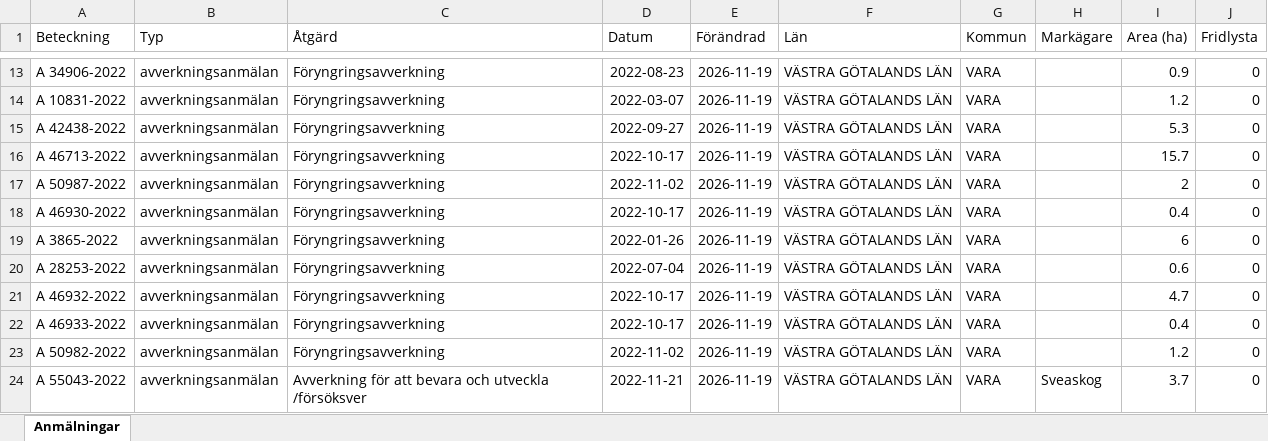
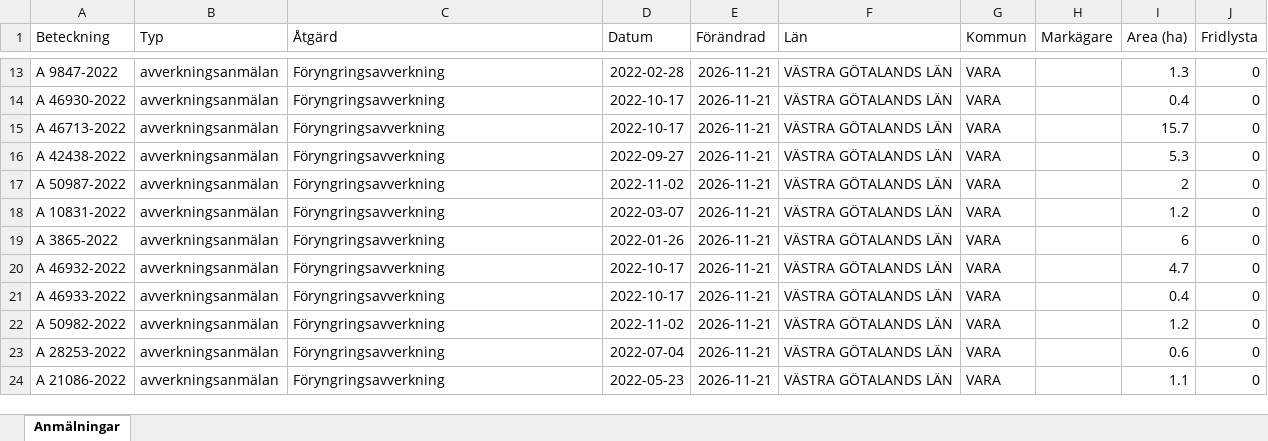
Before and after one commit to klasma/Logging_1470, an Excel workbook: Översikt VARA.xlsx, sheet Anmälningar, drawn as a sheet; only a part is shown, gaps mark what is left out; values as stored, in another font and other column widths than the file's, no borders; the diff covers the shown part only; the diff names each change by its address in the sheet, - before the commit and + after, or states it on an @@ line.

```diff
--- a/Översikt VARA.xlsx (sheet Anmälningar)
+++ b/Översikt VARA.xlsx (sheet Anmälningar)
-A13 (Beteckning): A 34906-2022
+A13 (Beteckning): A 9847-2022
-D13 (Datum): 2022-08-23
+D13 (Datum): 2022-02-28
-E13:E24 (Förändrad): 2026-11-19
+E13:E24 (Förändrad): 2026-11-21
-I13 (Area (ha)): 0.9
+I13 (Area (ha)): 1.3
-A14 (Beteckning): A 10831-2022
+A14 (Beteckning): A 46930-2022
-D14 (Datum): 2022-03-07
+D14 (Datum): 2022-10-17
-I14 (Area (ha)): 1.2
+I14 (Area (ha)): 0.4
-A15 (Beteckning): A 42438-2022
+A15 (Beteckning): A 46713-2022
-D15 (Datum): 2022-09-27
+D15 (Datum): 2022-10-17
-I15 (Area (ha)): 5.3
+I15 (Area (ha)): 15.7
-A16 (Beteckning): A 46713-2022
+A16 (Beteckning): A 42438-2022
-D16 (Datum): 2022-10-17
+D16 (Datum): 2022-09-27
-I16 (Area (ha)): 15.7
+I16 (Area (ha)): 5.3
-A18 (Beteckning): A 46930-2022
+A18 (Beteckning): A 10831-2022
-D18 (Datum): 2022-10-17
+D18 (Datum): 2022-03-07
-I18 (Area (ha)): 0.4
+I18 (Area (ha)): 1.2
-A20 (Beteckning): A 28253-2022
+A20 (Beteckning): A 46932-2022
-D20 (Datum): 2022-07-04
+D20 (Datum): 2022-10-17
-I20 (Area (ha)): 0.6
+I20 (Area (ha)): 4.7
-A21 (Beteckning): A 46932-2022
+A21 (Beteckning): A 46933-2022
-I21 (Area (ha)): 4.7
+I21 (Area (ha)): 0.4
-A22 (Beteckning): A 46933-2022
+A22 (Beteckning): A 50982-2022
-D22 (Datum): 2022-10-17
+D22 (Datum): 2022-11-02
-I22 (Area (ha)): 0.4
+I22 (Area (ha)): 1.2
-A23 (Beteckning): A 50982-2022
+A23 (Beteckning): A 28253-2022
-D23 (Datum): 2022-11-02
+D23 (Datum): 2022-07-04
-I23 (Area (ha)): 1.2
+I23 (Area (ha)): 0.6
-A24 (Beteckning): A 55043-2022
+A24 (Beteckning): A 21086-2022
-C24 (Åtgärd): Avverkning för att bevara och utveckla /försöksver
+C24 (Åtgärd): Föryngringsavverkning
-D24 (Datum): 2022-11-21
+D24 (Datum): 2022-05-23
-H24 (Markägare): Sveaskog
+H24 (Markägare): (empty)
-I24 (Area (ha)): 3.7
+I24 (Area (ha)): 1.1
```
Also changed, not shown: 1095 edited cells elsewhere in this sheet, artfynd/A 11270-2025 artfynd.xlsx, artfynd/A 33920-2026 artfynd.xlsx, 36 other files.
